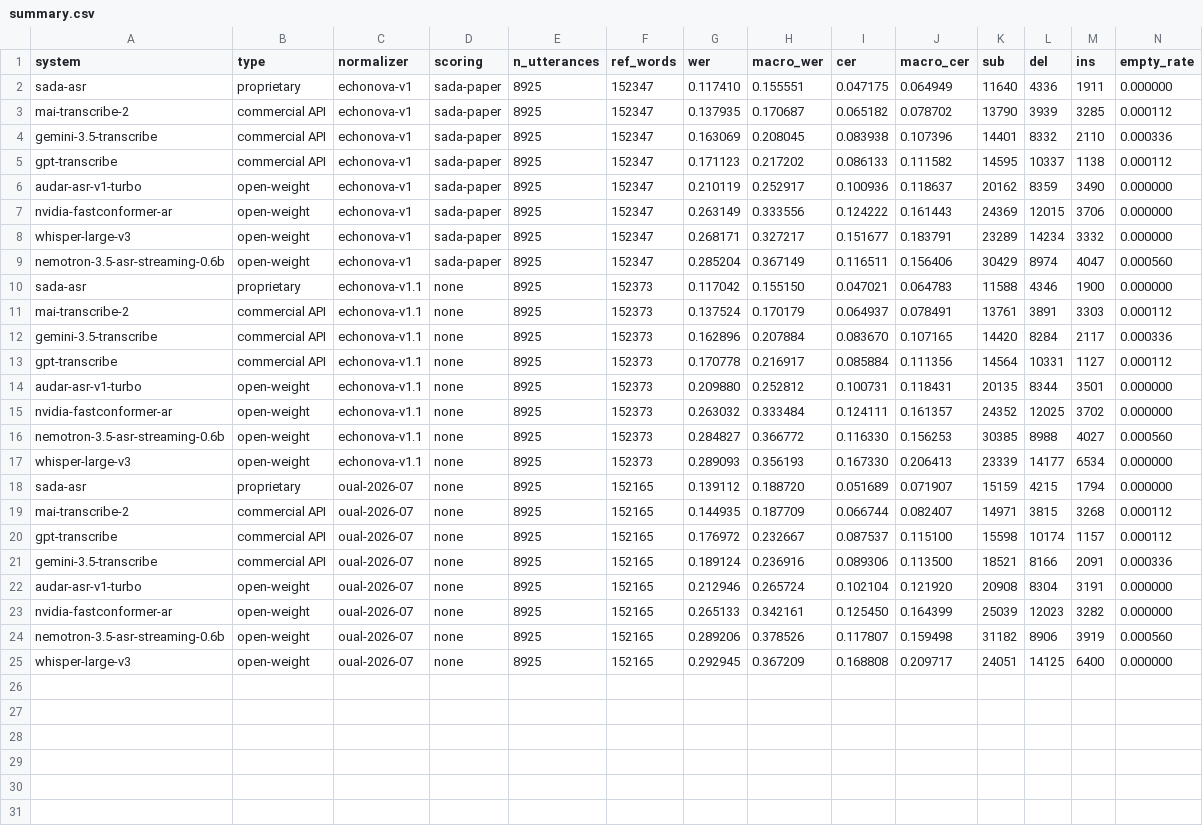
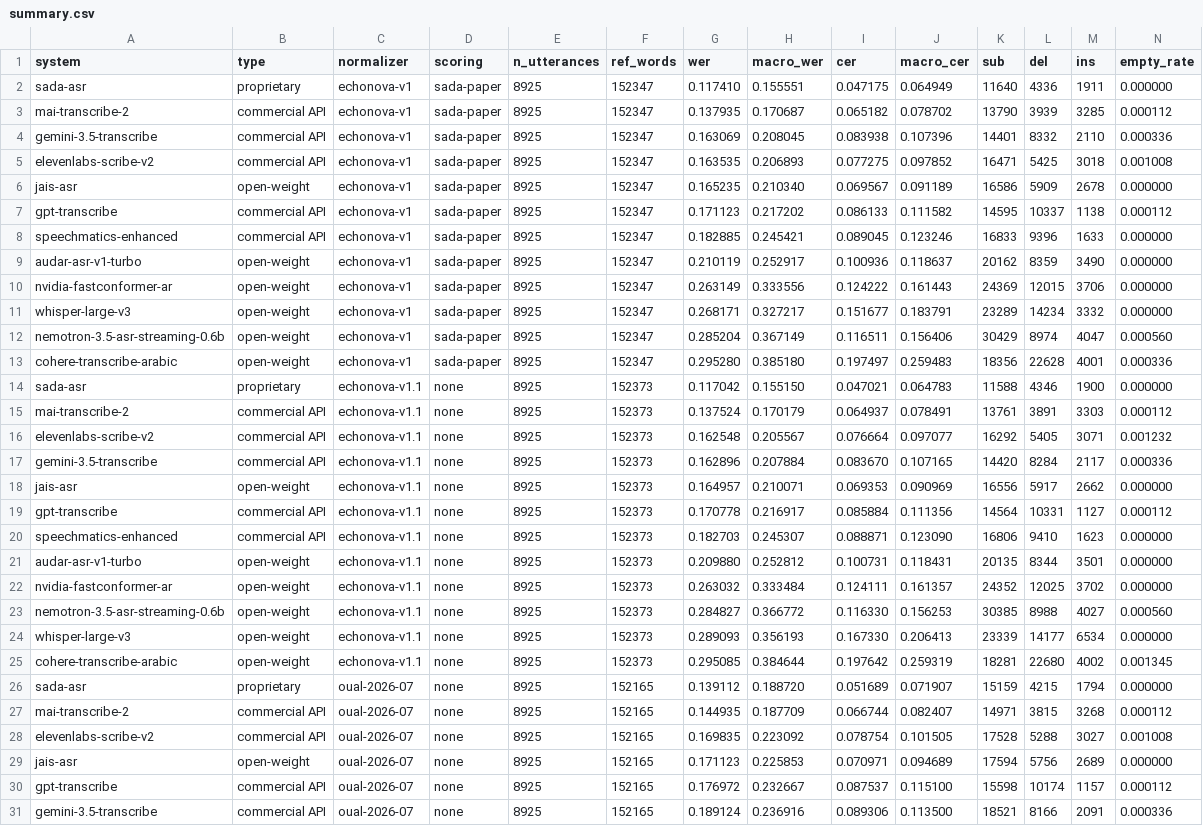
Before and after one commit to echonova-ai-solutions/arabic-asr-benchmark, a CSV file: results/echonova_20h/summary.csv, drawn as a sheet; only a part is shown; the shorter side is filled out with more unchanged rows; the diff covers the shown part only.

```diff
--- a/results/echonova_20h/summary.csv
+++ b/results/echonova_20h/summary.csv
@@ -4,3 +4,6 @@ mai-transcribe-2,commercial API,echonova-v1,sada-paper,8925,152347,0.137935,0.17
 gemini-3.5-transcribe,commercial API,echonova-v1,sada-paper,8925,152347,0.163069,0.208045,0.083938,0.107396,14401,8332,2110,0.000336
+elevenlabs-scribe-v2,commercial API,echonova-v1,sada-paper,8925,152347,0.163535,0.206893,0.077275,0.097852,16471,5425,3018,0.001008
+jais-asr,open-weight,echonova-v1,sada-paper,8925,152347,0.165235,0.210340,0.069567,0.091189,16586,5909,2678,0.000000
 gpt-transcribe,commercial API,echonova-v1,sada-paper,8925,152347,0.171123,0.217202,0.086133,0.111582,14595,10337,1138,0.000112
+speechmatics-enhanced,commercial API,echonova-v1,sada-paper,8925,152347,0.182885,0.245421,0.089045,0.123246,16833,9396,1633,0.000000
 audar-asr-v1-turbo,open-weight,echonova-v1,sada-paper,8925,152347,0.210119,0.252917,0.100936,0.118637,20162,8359,3490,0.000000
@@ -9,6 +12,10 @@ whisper-large-v3,open-weight,echonova-v1,sada-paper,8925,152347,0.268171,0.32721
 nemotron-3.5-asr-streaming-0.6b,open-weight,echonova-v1,sada-paper,8925,152347,0.285204,0.367149,0.116511,0.156406,30429,8974,4047,0.000560
+cohere-transcribe-arabic,open-weight,echonova-v1,sada-paper,8925,152347,0.295280,0.385180,0.197497,0.259483,18356,22628,4001,0.000336
 sada-asr,proprietary,echonova-v1.1,none,8925,152373,0.117042,0.155150,0.047021,0.064783,11588,4346,1900,0.000000
 mai-transcribe-2,commercial API,echonova-v1.1,none,8925,152373,0.137524,0.170179,0.064937,0.078491,13761,3891,3303,0.000112
+elevenlabs-scribe-v2,commercial API,echonova-v1.1,none,8925,152373,0.162548,0.205567,0.076664,0.097077,16292,5405,3071,0.001232
 gemini-3.5-transcribe,commercial API,echonova-v1.1,none,8925,152373,0.162896,0.207884,0.083670,0.107165,14420,8284,2117,0.000336
+jais-asr,open-weight,echonova-v1.1,none,8925,152373,0.164957,0.210071,0.069353,0.090969,16556,5917,2662,0.000000
 gpt-transcribe,commercial API,echonova-v1.1,none,8925,152373,0.170778,0.216917,0.085884,0.111356,14564,10331,1127,0.000112
+speechmatics-enhanced,commercial API,echonova-v1.1,none,8925,152373,0.182703,0.245307,0.088871,0.123090,16806,9410,1623,0.000000
 audar-asr-v1-turbo,open-weight,echonova-v1.1,none,8925,152373,0.209880,0.252812,0.100731,0.118431,20135,8344,3501,0.000000
@@ -17,4 +24,7 @@ nemotron-3.5-asr-streaming-0.6b,open-weight,echonova-v1.1,none,8925,152373,0.284
 whisper-large-v3,open-weight,echonova-v1.1,none,8925,152373,0.289093,0.356193,0.167330,0.206413,23339,14177,6534,0.000000
+cohere-transcribe-arabic,open-weight,echonova-v1.1,none,8925,152373,0.295085,0.384644,0.197642,0.259319,18281,22680,4002,0.001345
 sada-asr,proprietary,oual-2026-07,none,8925,152165,0.139112,0.188720,0.051689,0.071907,15159,4215,1794,0.000000
 mai-transcribe-2,commercial API,oual-2026-07,none,8925,152165,0.144935,0.187709,0.066744,0.082407,14971,3815,3268,0.000112
+elevenlabs-scribe-v2,commercial API,oual-2026-07,none,8925,152165,0.169835,0.223092,0.078754,0.101505,17528,5288,3027,0.001008
+jais-asr,open-weight,oual-2026-07,none,8925,152165,0.171123,0.225853,0.070971,0.094689,17594,5756,2689,0.000000
 gpt-transcribe,commercial API,oual-2026-07,none,8925,152165,0.176972,0.232667,0.087537,0.115100,15598,10174,1157,0.000112
```
Also changed, not shown: 2 added rows elsewhere in this file, results/echonova_20h/folds.csv, results/echonova_20h/normalizer_ablation.csv, 39 other files.
